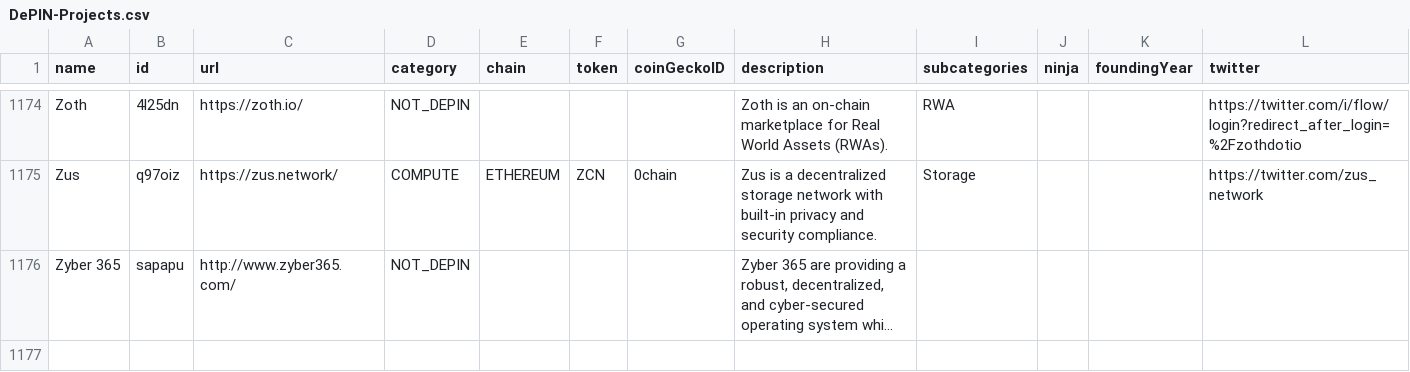
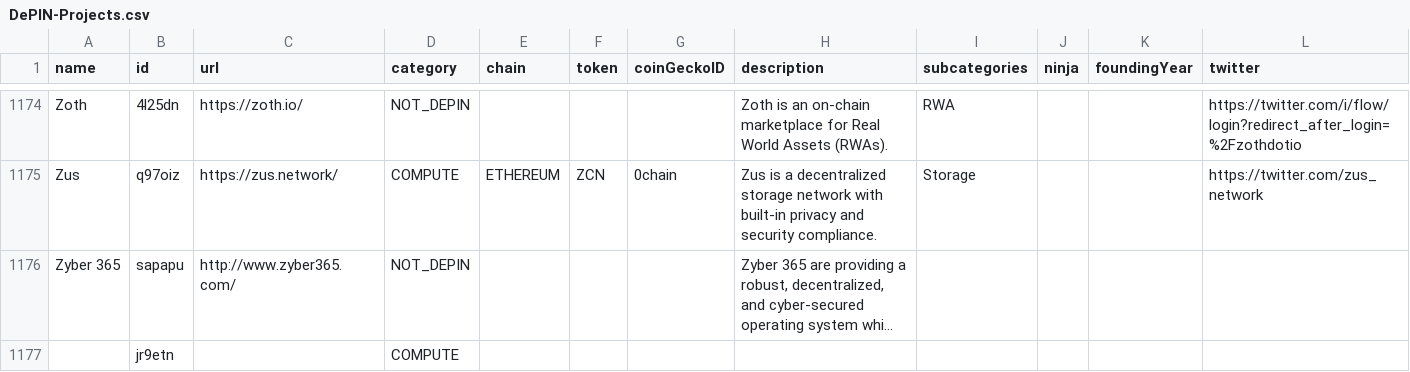
Before and after one commit to ev3-team/adapters, a CSV file: scripts/data/DePIN-Projects.csv, drawn as a sheet; only a part is shown, gaps mark what is left out; long unchanged cells end in …; rows hold the shown columns only; the diff names each change by its address in the sheet, - before the commit and + after, or states it on an @@ line.

```diff
--- a/scripts/data/DePIN-Projects.csv
+++ b/scripts/data/DePIN-Projects.csv
+row 1177:  | jr9etn |  | COMPUTE
```
Also changed, not shown: scripts/data/DePIN-Projects-Dune.csv.
